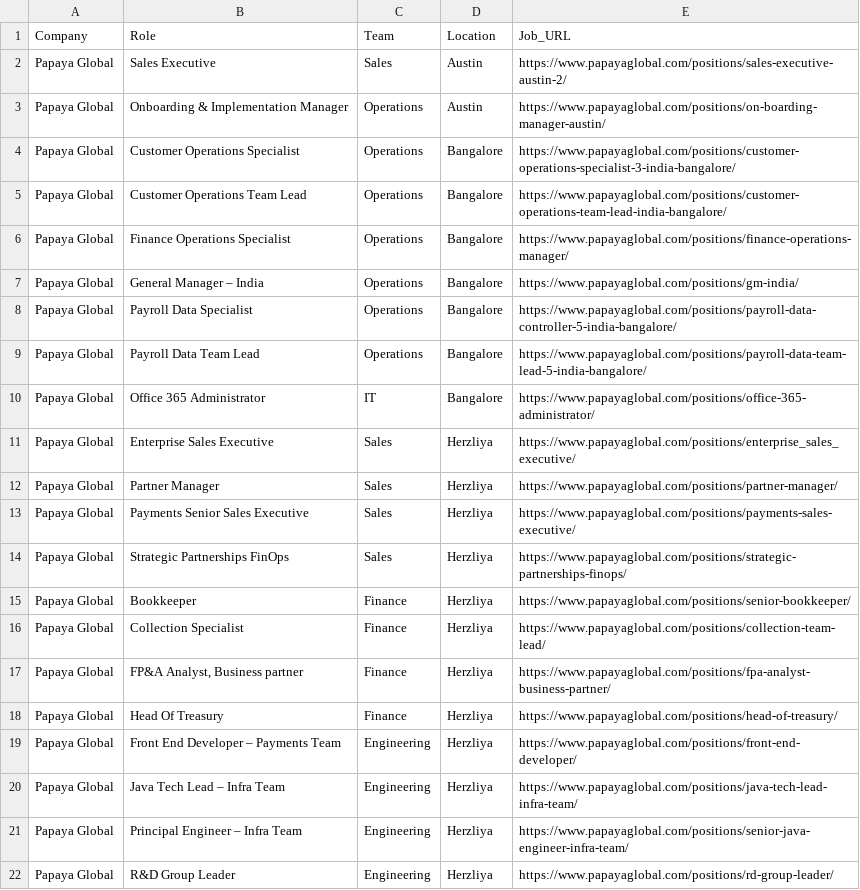
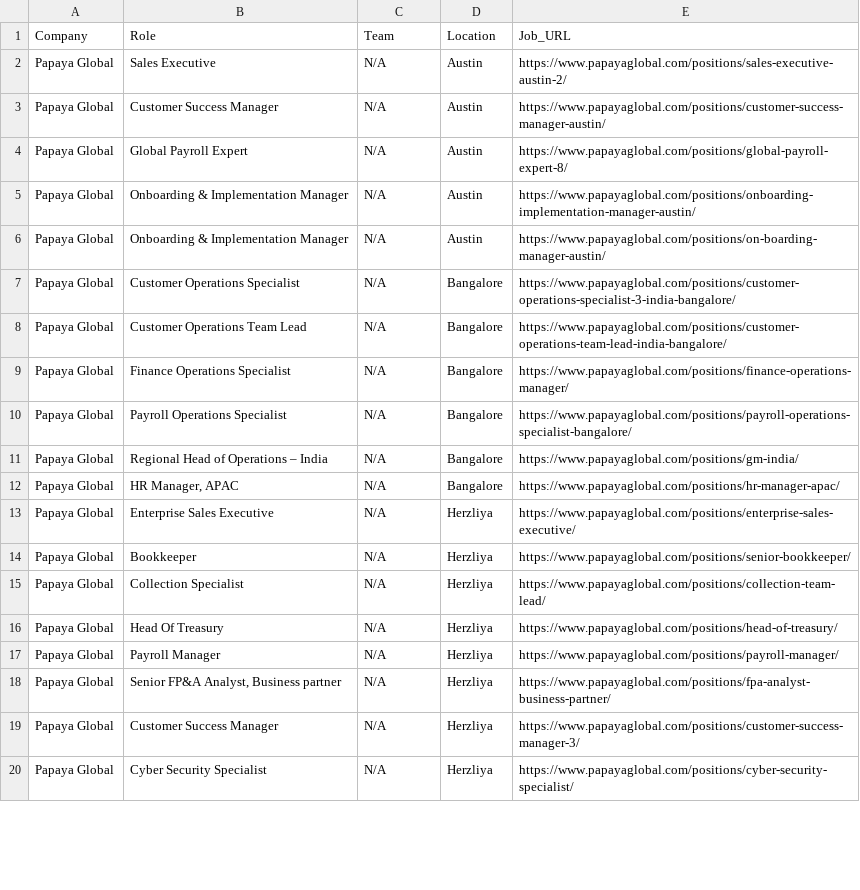
Before and after one commit to Merci93/Forbes-100-Cloud-Jobs, a CSV file: Jobs/Papaya Global_Jobs.csv, drawn as a sheet; only a part is shown; the diff covers the shown part only.

```diff
--- a/Jobs/Papaya Global_Jobs.csv
+++ b/Jobs/Papaya Global_Jobs.csv
@@ -1,22 +1,20 @@
 Company,Role,Team,Location,Job_URL
-Papaya Global,Sales Executive,Sales,Austin,https://www.papayaglobal.com/positions/sales-executive-austin-2/
-Papaya Global,Onboarding & Implementation Manager,Operations,Austin,https://www.papayaglobal.com/positions/on-boarding-manager-austin/
-Papaya Global,Customer Operations Specialist,Operations,Bangalore,https://www.papayaglobal.com/positions/customer-operations-specialist-3-india-bangalore/
-Papaya Global,Customer Operations Team Lead,Operations,Bangalore,https://www.papayaglobal.com/positions/customer-operations-team-lead-india-bangalore/
-Papaya Global,Finance Operations Specialist,Operations,Bangalore,https://www.papayaglobal.com/positions/finance-operations-manager/
-Papaya Global,General Manager – India,Operations,Bangalore,https://www.papayaglobal.com/positions/gm-india/
-Papaya Global,Payroll Data Specialist,Operations,Bangalore,https://www.papayaglobal.com/positions/payroll-data-controller-5-india-bangalore/
-Papaya Global,Payroll Data Team Lead,Operations,Bangalore,https://www.papayaglobal.com/positions/payroll-data-team-lead-5-india-bangalore/
-Papaya Global,Office 365 Administrator,IT,Bangalore,https://www.papayaglobal.com/positions/office-365-administrator/
-Papaya Global,Enterprise Sales Executive,Sales,Herzliya,https://www.papayaglobal.com/positions/enterprise_sales_executive/
-Papaya Global,Partner Manager,Sales,Herzliya,https://www.papayaglobal.com/positions/partner-manager/
-Papaya Global,Payments Senior Sales Executive,Sales,Herzliya,https://www.papayaglobal.com/positions/payments-sales-executive/
-Papaya Global,Strategic Partnerships FinOps,Sales,Herzliya,https://www.papayaglobal.com/positions/strategic-partnerships-finops/
-Papaya Global,Bookkeeper,Finance,Herzliya,https://www.papayaglobal.com/positions/senior-bookkeeper/
-Papaya Global,Collection Specialist,Finance,Herzliya,https://www.papayaglobal.com/positions/collection-team-lead/
-Papaya Global,"FP&A Analyst, Business partner",Finance,Herzliya,https://www.papayaglobal.com/positions/fpa-analyst-business-partner/
-Papaya Global,Head Of Treasury,Finance,Herzliya,https://www.papayaglobal.com/positions/head-of-treasury/
-Papaya Global,Front End Developer – Payments Team,Engineering,Herzliya,https://www.papayaglobal.com/positions/front-end-developer/
-Papaya Global,Java Tech Lead – Infra Team,Engineering,Herzliya,https://www.papayaglobal.com/positions/java-tech-lead-infra-team/
-Papaya Global,Principal Engineer – Infra Team,Engineering,Herzliya,https://www.papayaglobal.com/positions/senior-java-engineer-infra-team/
-Papaya Global,R&D Group Leader,Engineering,Herzliya,https://www.papayaglobal.com/positions/rd-group-leader/
+Papaya Global,Sales Executive,N/A,Austin,https://www.papayaglobal.com/positions/sales-executive-austin-2/
+Papaya Global,Customer Success Manager,N/A,Austin,https://www.papayaglobal.com/positions/customer-success-manager-austin/
+Papaya Global,Global Payroll Expert,N/A,Austin,https://www.papayaglobal.com/positions/global-payroll-expert-8/
+Papaya Global,Onboarding & Implementation Manager,N/A,Austin,https://www.papayaglobal.com/positions/onboarding-implementation-manager-austin/
+Papaya Global,Onboarding & Implementation Manager,N/A,Austin,https://www.papayaglobal.com/positions/on-boarding-manager-austin/
+Papaya Global,Customer Operations Specialist,N/A,Bangalore,https://www.papayaglobal.com/positions/customer-operations-specialist-3-india-bangalore/
+Papaya Global,Customer Operations Team Lead,N/A,Bangalore,https://www.papayaglobal.com/positions/customer-operations-team-lead-india-bangalore/
+Papaya Global,Finance Operations Specialist,N/A,Bangalore,https://www.papayaglobal.com/positions/finance-operations-manager/
+Papaya Global,Payroll Operations Specialist,N/A,Bangalore,https://www.papayaglobal.com/positions/payroll-operations-specialist-bangalore/
+Papaya Global,Regional Head of Operations – India,N/A,Bangalore,https://www.papayaglobal.com/positions/gm-india/
+Papaya Global,"HR Manager, APAC",N/A,Bangalore,https://www.papayaglobal.com/positions/hr-manager-apac/
+Papaya Global,Enterprise Sales Executive,N/A,Herzliya,https://www.papayaglobal.com/positions/enterprise-sales-executive/
+Papaya Global,Bookkeeper,N/A,Herzliya,https://www.papayaglobal.com/positions/senior-bookkeeper/
+Papaya Global,Collection Specialist,N/A,Herzliya,https://www.papayaglobal.com/positions/collection-team-lead/
+Papaya Global,Head Of Treasury,N/A,Herzliya,https://www.papayaglobal.com/positions/head-of-treasury/
+Papaya Global,Payroll Manager,N/A,Herzliya,https://www.papayaglobal.com/positions/payroll-manager/
+Papaya Global,"Senior FP&A Analyst, Business partner",N/A,Herzliya,https://www.papayaglobal.com/positions/fpa-analyst-business-partner/
+Papaya Global,Customer Success Manager,N/A,Herzliya,https://www.papayaglobal.com/positions/customer-success-manager-3/
+Papaya Global,Cyber Security Specialist,N/A,Herzliya,https://www.papayaglobal.com/positions/cyber-security-specialist/
```
Also changed, not shown: 5 added rows, 5 removed rows and 75 edited cells elsewhere in this file, Jobs/Dataiku_Jobs.csv, Jobs/Forter_Jobs.csv, 2 other files.
